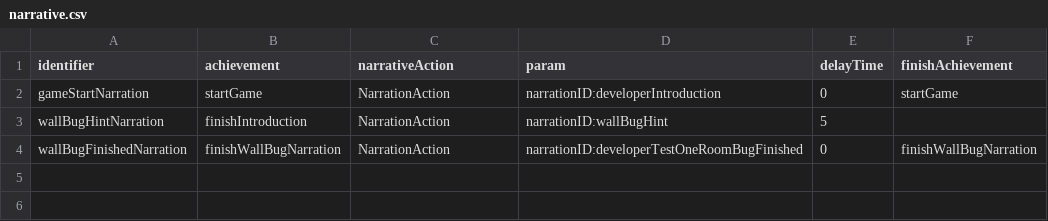
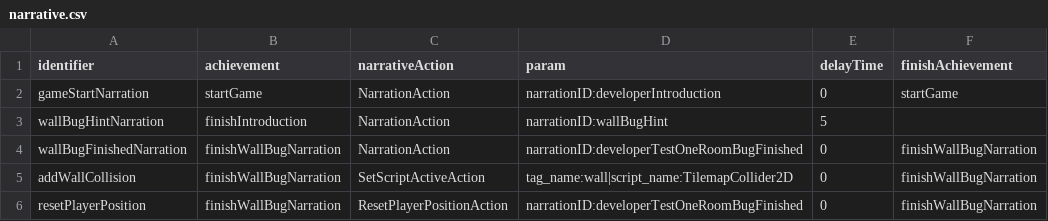
Before and after one commit to flavedogame/Find-A-Bug, a CSV file: Assets/StreamingAssets/narrative.csv, drawn as a sheet; the diff names each change by its address in the sheet, - before the commit and + after, or states it on an @@ line.

Commit message:
add wall collision action

```diff
--- a/Assets/StreamingAssets/narrative.csv
+++ b/Assets/StreamingAssets/narrative.csv
+row 5: addWallCollision | finishWallBugNarration | SetScriptActiveAction | tag_name:wall|script_name:TilemapCollider2D | 0 | finishWallBugNarration
+row 6: resetPlayerPosition | finishWallBugNarration | ResetPlayerPositionAction | narrationID:developerTestOneRoomBugFinished | 0 | finishWallBugNarration
```
Also changed, not shown: 5 other files.
